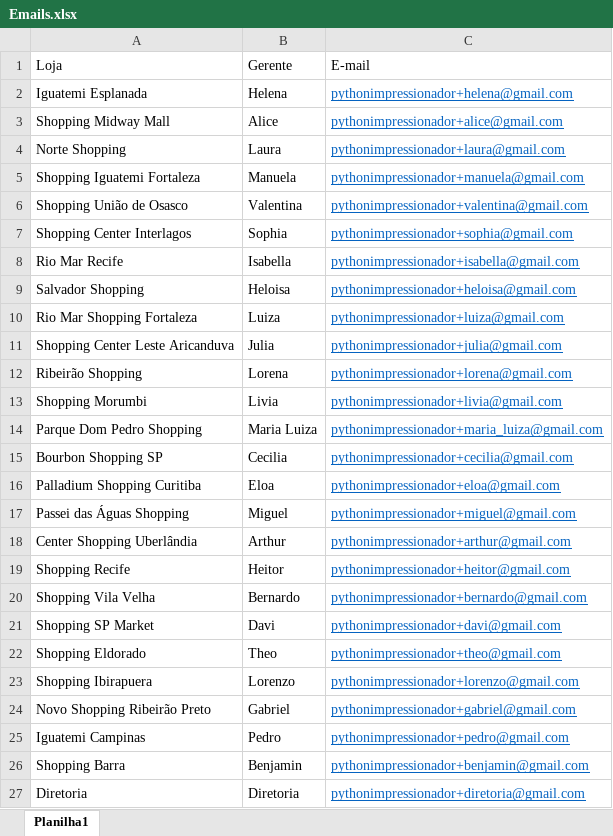
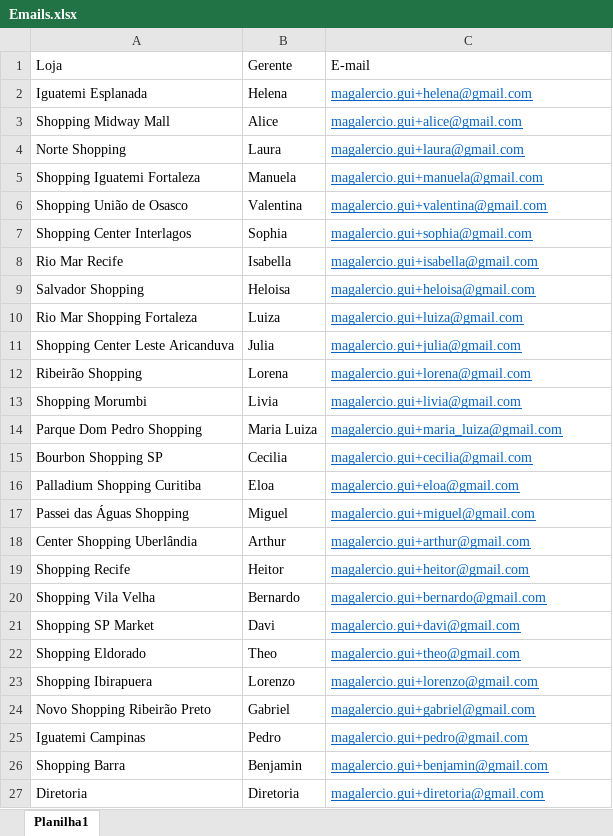
Before and after one commit to Magalercio/Automacao-de-indicadores, an Excel workbook: Bases de Dados/Emails.xlsx, sheet Planilha1, drawn as a sheet; values as stored, in another font and other column widths than the file's, no borders; the diff names each change by its address in the sheet, - before the commit and + after, or states it on an @@ line.

Commit message:
data frame treatment
Foram importados e tratados os dataframes e planilhas.

```diff
--- a/Bases de Dados/Emails.xlsx (sheet Planilha1)
+++ b/Bases de Dados/Emails.xlsx (sheet Planilha1)
-C2: pythonimpressionador+helena@gmail.com
+C2: magalercio.gui+helena@gmail.com
-C3: pythonimpressionador+alice@gmail.com
+C3: magalercio.gui+alice@gmail.com
-C4: pythonimpressionador+laura@gmail.com
+C4: magalercio.gui+laura@gmail.com
-C5: pythonimpressionador+manuela@gmail.com
+C5: magalercio.gui+manuela@gmail.com
-C6: pythonimpressionador+valentina@gmail.com
+C6: magalercio.gui+valentina@gmail.com
-C7: pythonimpressionador+sophia@gmail.com
+C7: magalercio.gui+sophia@gmail.com
-C8: pythonimpressionador+isabella@gmail.com
+C8: magalercio.gui+isabella@gmail.com
-C9: pythonimpressionador+heloisa@gmail.com
+C9: magalercio.gui+heloisa@gmail.com
-C10: pythonimpressionador+luiza@gmail.com
+C10: magalercio.gui+luiza@gmail.com
-C11: pythonimpressionador+julia@gmail.com
+C11: magalercio.gui+julia@gmail.com
-C12: pythonimpressionador+lorena@gmail.com
+C12: magalercio.gui+lorena@gmail.com
-C13: pythonimpressionador+livia@gmail.com
+C13: magalercio.gui+livia@gmail.com
-C14: pythonimpressionador+maria_luiza@gmail.com
+C14: magalercio.gui+maria_luiza@gmail.com
-C15: pythonimpressionador+cecilia@gmail.com
+C15: magalercio.gui+cecilia@gmail.com
-C16: pythonimpressionador+eloa@gmail.com
+C16: magalercio.gui+eloa@gmail.com
-C17: pythonimpressionador+miguel@gmail.com
+C17: magalercio.gui+miguel@gmail.com
-C18: pythonimpressionador+arthur@gmail.com
+C18: magalercio.gui+arthur@gmail.com
-C19: pythonimpressionador+heitor@gmail.com
+C19: magalercio.gui+heitor@gmail.com
-C20: pythonimpressionador+bernardo@gmail.com
+C20: magalercio.gui+bernardo@gmail.com
-C21: pythonimpressionador+davi@gmail.com
+C21: magalercio.gui+davi@gmail.com
-C22: pythonimpressionador+theo@gmail.com
+C22: magalercio.gui+theo@gmail.com
-C23: pythonimpressionador+lorenzo@gmail.com
+C23: magalercio.gui+lorenzo@gmail.com
-C24: pythonimpressionador+gabriel@gmail.com
+C24: magalercio.gui+gabriel@gmail.com
-C25: pythonimpressionador+pedro@gmail.com
+C25: magalercio.gui+pedro@gmail.com
-C26: pythonimpressionador+benjamin@gmail.com
+C26: magalercio.gui+benjamin@gmail.com
-C27: pythonimpressionador+diretoria@gmail.com
+C27: magalercio.gui+diretoria@gmail.com
```
